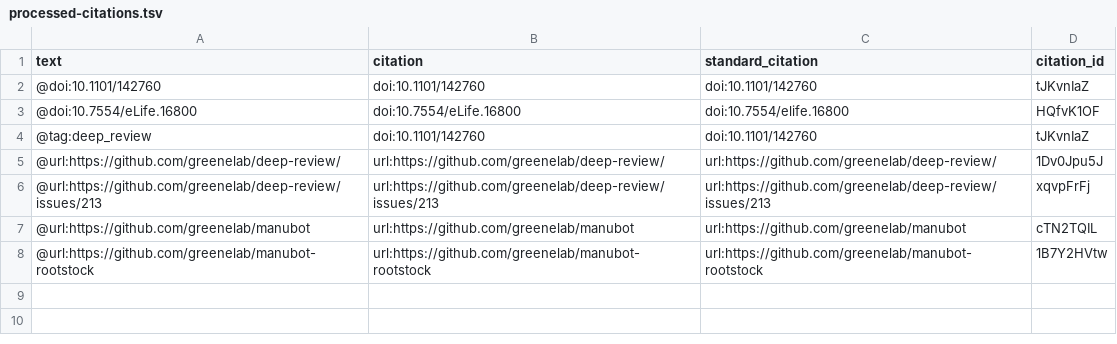
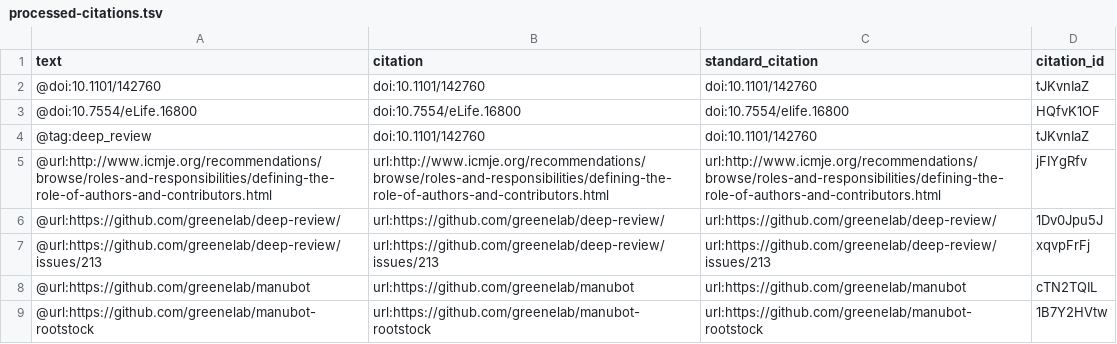
Before and after one commit to greenelab/meta-review, a TSV file: processed-citations.tsv, drawn as a sheet; the diff names each change by its address in the sheet, - before the commit and + after, or states it on an @@ line.

Commit message:
Authorship section (#2)
This build is based on
https://github.com/greenelab/meta-review/commit/f46e5bfd74f8c8749b120b7decd9f221588ddaf0.

This commit was created by the following Travis CI build and job:
https://travis-ci.org/greenelab/meta-review/builds/261120848
https://travis-ci.org/greenelab/meta-review/jobs/261120849

[ci skip]

The full commit message that triggered this build is copied below:

Authorship section (#2)

* Initial authorship draft

* Implement cgreene recommendations

* Add TODO for ordering discussion

```diff
--- a/processed-citations.tsv
+++ b/processed-citations.tsv
+row 5: @url:http://www.icmje.org/recommendations/browse/roles-and-responsibilities/defining-the-role-of-authors-and-contributors.html | url:http://www.icmje.org/recommendations/browse/roles-and-responsibilities/defining-the-role-of-authors-and-contributors.html | url:http://www.icmje.org/recommendations/browse/roles-and-responsibilities/defining-the-role-of-authors-and-contributors.html | jFIYgRfv
```
Also changed, not shown: 4 other files.
